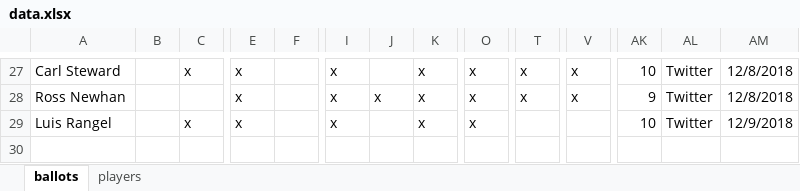
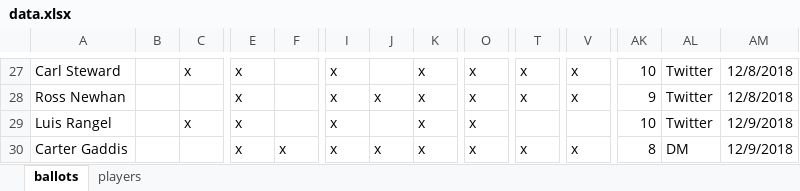
Before and after one commit to deppen8/bbhof_dash, an Excel workbook: data.xlsx, sheet ballots, drawn as a sheet; only a part is shown, gaps mark what is left out; values as stored, in another font and other column widths than the file's, no borders; rows hold the shown columns only; the diff names each change by its address in the sheet, - before the commit and + after, or states it on an @@ line.

Commit message:
update with Gaddis ballot

```diff
--- a/data.xlsx (sheet ballots)
+++ b/data.xlsx (sheet ballots)
+row 30: Carter Gaddis |  |  | x | x | x | x | x | x | x | x | 8 | DM | 12/9/2018
```
Also changed, not shown: 1 other file.
